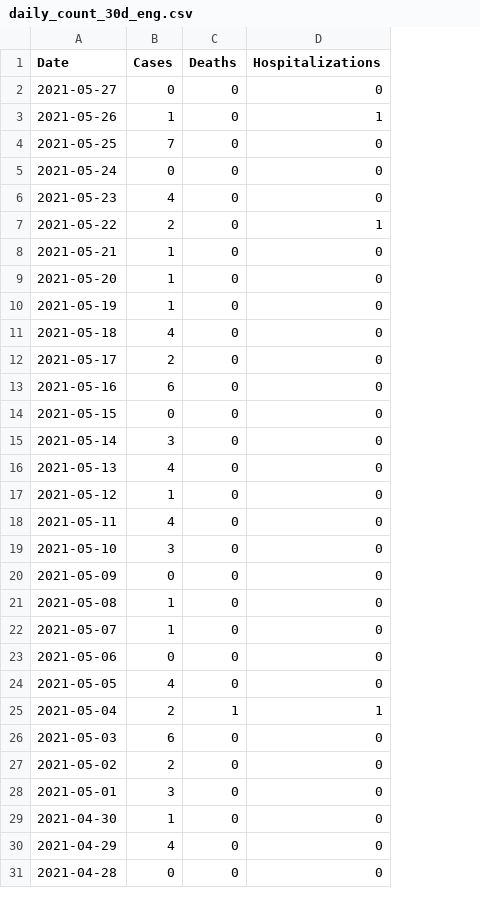
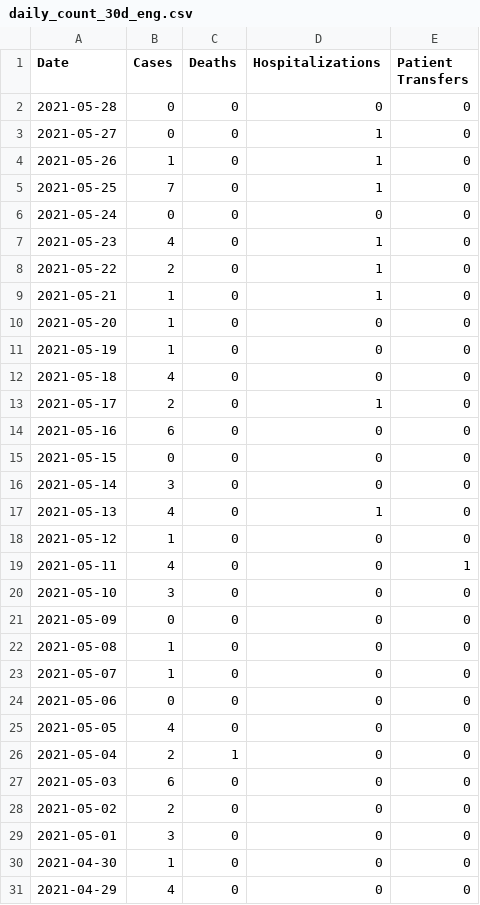
Before and after one commit to SCPHCovid19Data/scph_covid19, a CSV file: daily_count_30d_eng.csv, drawn as a sheet; removed rows and columns are numbered as before the commit, all else as after; the diff names each change by its address in the sheet, - before the commit and + after, or states it on an @@ line.

```diff
--- a/daily_count_30d_eng.csv
+++ b/daily_count_30d_eng.csv
+column E (Patient Transfers), rows 3-31: 0 | 0 | 0 | 0 | 0 | 0 | 0 | 0 | 0 | 0 | 0 | 0 | 0 | 0 | 0 | 0 | 1 | 0 | 0 | 0 | 0 | 0 | 0 | 0 | 0 | 0 | 0 | 0 | 0
+row 2: 2021-05-28 | 0 | 0 | 0 | 0
-D3 (Hospitalizations): 0
+D3 (Hospitalizations): 1
-D5 (Hospitalizations): 0
+D5 (Hospitalizations): 1
-D7 (Hospitalizations): 0
+D7 (Hospitalizations): 1
-D9 (Hospitalizations): 0
+D9 (Hospitalizations): 1
-D13 (Hospitalizations): 0
+D13 (Hospitalizations): 1
-D17 (Hospitalizations): 0
+D17 (Hospitalizations): 1
-D26 (Hospitalizations): 1
+D26 (Hospitalizations): 0
-row 31: 2021-04-28 | 0 | 0 | 0
```
Also changed, not shown: daily_count_eng.csv.
